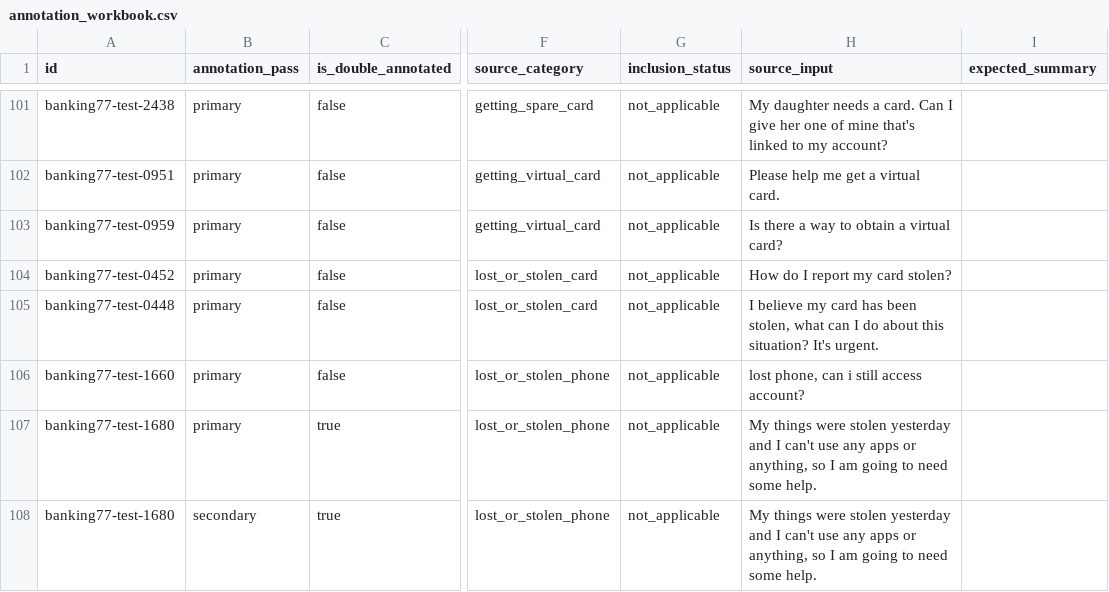
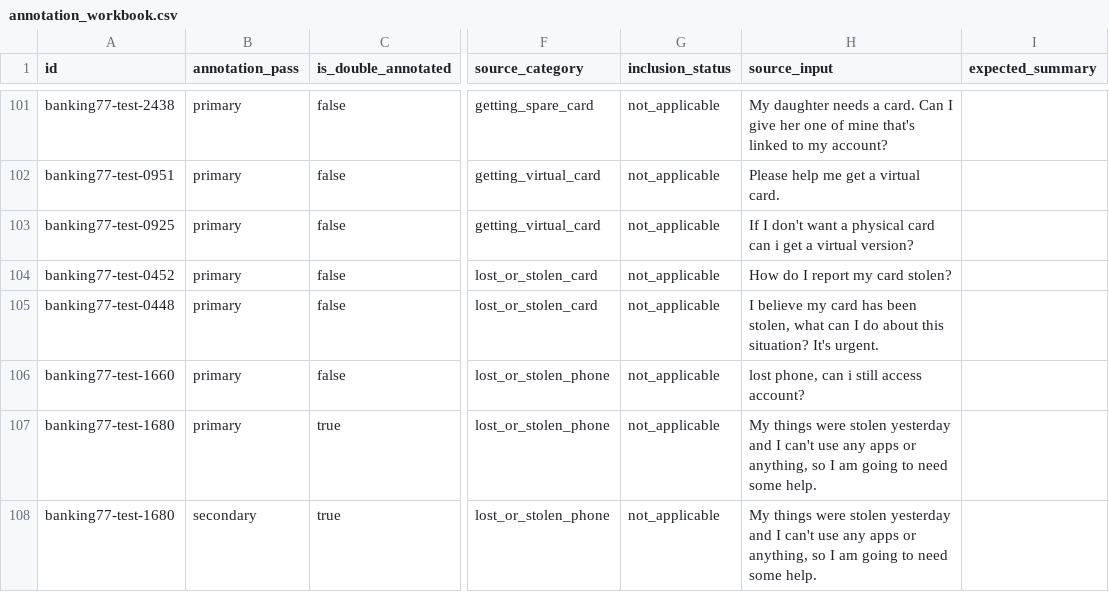
Before and after one commit to Priyanshi669/Promptguard, a CSV file: dataset/calibration/v1/annotation_workbook.csv, drawn as a sheet; only a part is shown, gaps mark what is left out; the diff names each change by its address in the sheet, - before the commit and + after, or states it on an @@ line.

Commit message:
Honor generation failures in the calibration manifest and record candidate provenance

```diff
--- a/dataset/calibration/v1/annotation_workbook.csv
+++ b/dataset/calibration/v1/annotation_workbook.csv
-A103 (id): banking77-test-0959
+A103 (id): banking77-test-0925
-H103 (source_input): Is there a way to obtain a virtual card?
+H103 (source_input): If I don't want a physical card can i get a virtual version?
```
Also changed, not shown: 8 other files.
